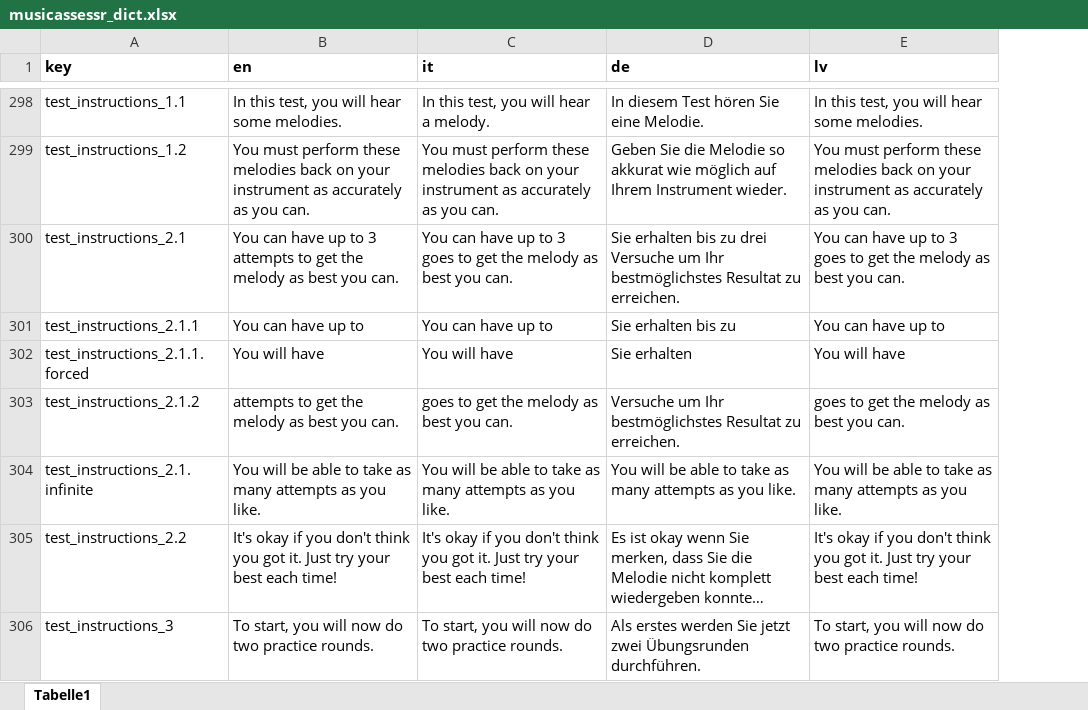
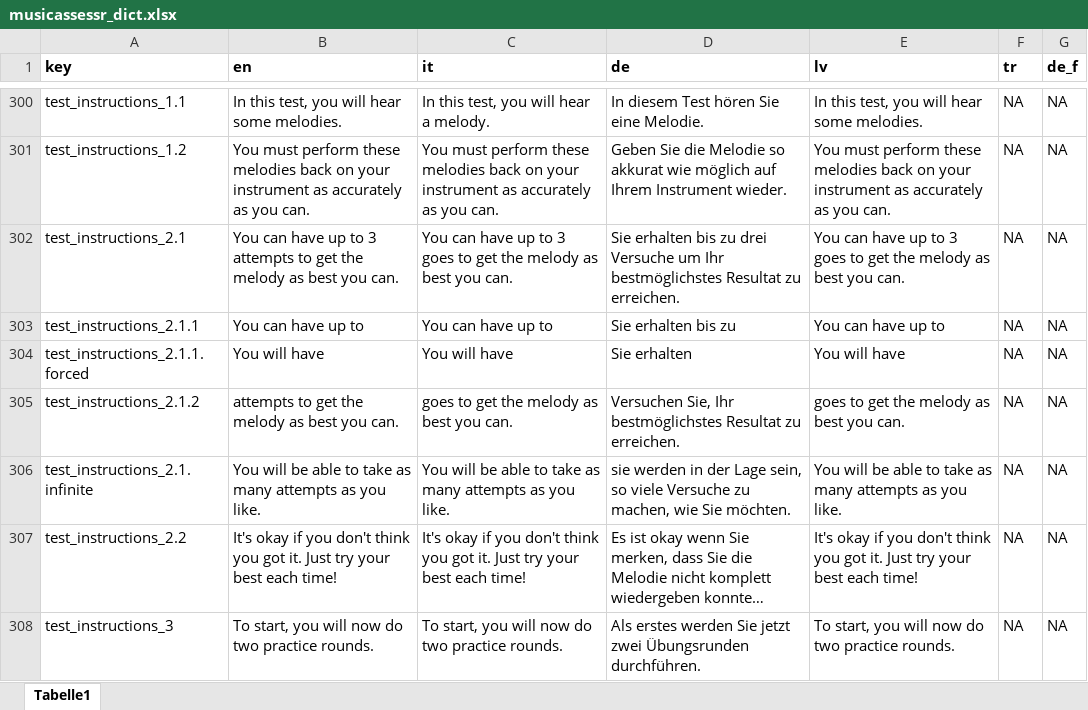
Before and after one commit to sebsilas/musicassessr, an Excel workbook: data-raw/musicassessr_dict.xlsx, sheet Tabelle1, drawn as a sheet; only a part is shown, gaps mark what is left out; long unchanged cells end in …; values as stored, in another font and other column widths than the file's, no borders; addresses are those after the commit; the diff covers the shown part only; the diff names each change by its address in the sheet, - before the commit and + after, or states it on an @@ line.

```diff
--- a/data-raw/musicassessr_dict.xlsx (sheet Tabelle1)
+++ b/data-raw/musicassessr_dict.xlsx (sheet Tabelle1)
+column F (tr), rows 300-308: all NA
+column G (de_f), rows 300-308: all NA
-D305 (de): Versuche um Ihr bestmöglichstes…
+D305 (de): Versuchen Sie, Ihr bestmöglichstes…
-D306 (de): You will be able to take as many attempts as you like.
+D306 (de): sie werden in der Lage sein, so viele Versuche zu machen, wie Sie möchten.
```
Also changed, not shown: 2 added rows and 52 edited cells elsewhere in this sheet, 26 other files.
